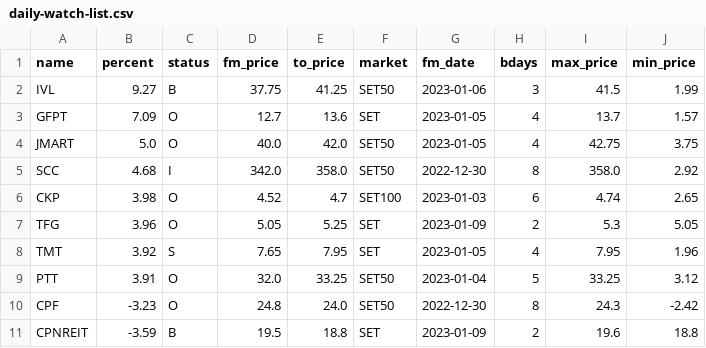
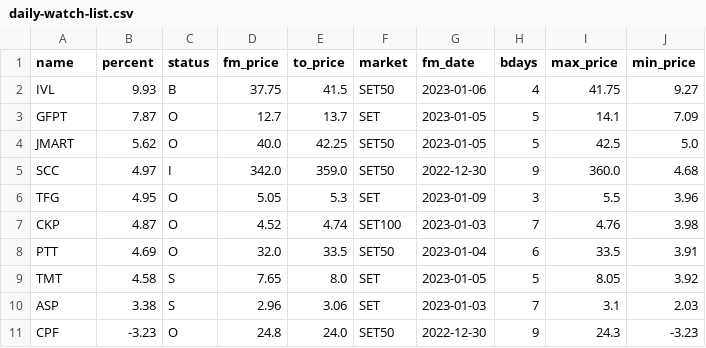
Before and after one commit to santimcs/A7, a CSV file: Data/daily-watch-list.csv, drawn as a sheet.

```diff
--- a/Data/daily-watch-list.csv
+++ b/Data/daily-watch-list.csv
@@ -1,11 +1,11 @@
 name,percent,status,fm_price,to_price,market,fm_date,bdays,max_price,min_price
-IVL,9.27,B,37.75,41.25,SET50,2023-01-06,3,41.5,1.99
-GFPT,7.09,O,12.7,13.6,SET,2023-01-05,4,13.7,1.57
-JMART,5.0,O,40.0,42.0,SET50,2023-01-05,4,42.75,3.75
-SCC,4.68,I,342.0,358.0,SET50,2022-12-30,8,358.0,2.92
-CKP,3.98,O,4.52,4.7,SET100,2023-01-03,6,4.74,2.65
-TFG,3.96,O,5.05,5.25,SET,2023-01-09,2,5.3,5.05
-TMT,3.92,S,7.65,7.95,SET,2023-01-05,4,7.95,1.96
-PTT,3.91,O,32.0,33.25,SET50,2023-01-04,5,33.25,3.12
-CPF,-3.23,O,24.8,24.0,SET50,2022-12-30,8,24.3,-2.42
-CPNREIT,-3.59,B,19.5,18.8,SET,2023-01-09,2,19.6,18.8
+IVL,9.93,B,37.75,41.5,SET50,2023-01-06,4,41.75,9.27
+GFPT,7.87,O,12.7,13.7,SET,2023-01-05,5,14.1,7.09
+JMART,5.62,O,40.0,42.25,SET50,2023-01-05,5,42.5,5.0
+SCC,4.97,I,342.0,359.0,SET50,2022-12-30,9,360.0,4.68
+TFG,4.95,O,5.05,5.3,SET,2023-01-09,3,5.5,3.96
+CKP,4.87,O,4.52,4.74,SET100,2023-01-03,7,4.76,3.98
+PTT,4.69,O,32.0,33.5,SET50,2023-01-04,6,33.5,3.91
+TMT,4.58,S,7.65,8.0,SET,2023-01-05,5,8.05,3.92
+ASP,3.38,S,2.96,3.06,SET,2023-01-03,7,3.1,2.03
+CPF,-3.23,O,24.8,24.0,SET50,2022-12-30,9,24.3,-3.23
```
Also changed, not shown: Data/5-day-average.csv, Data/consensus.csv, 18 other files.
